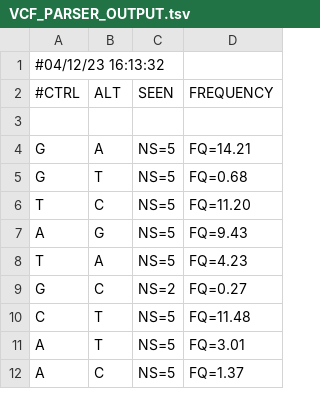
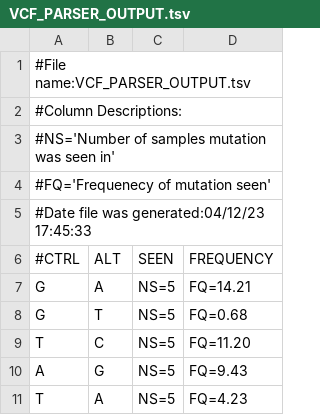
Before and after one commit to mcuaya1/VCF-parser, a TSV file: VCF_PARSER_OUTPUT.tsv, drawn as a sheet; only a part is shown; the shorter side is filled out with more unchanged rows.

Commit message:
Changed vcf bash and python script *Added functionality to bash script to allow multiple submissions to cluster based on given parameters *Changed vcf-parser output to includ header descriptions

```diff
--- a/VCF_PARSER_OUTPUT.tsv
+++ b/VCF_PARSER_OUTPUT.tsv
@@ -1,4 +1,7 @@
-#04/12/23 16:13:32
+#File name:VCF_PARSER_OUTPUT.tsv
+#Column Descriptions:
+#NS='Number of samples mutation was seen in'
+#FQ='Frequenecy of mutation seen'
+#Date file was generated:04/12/23 17:45:33
 #CTRL	ALT	SEEN	FREQUENCY
-
 G	A	NS=5	FQ=14.21	
```
Also changed, not shown: 2 other files.
